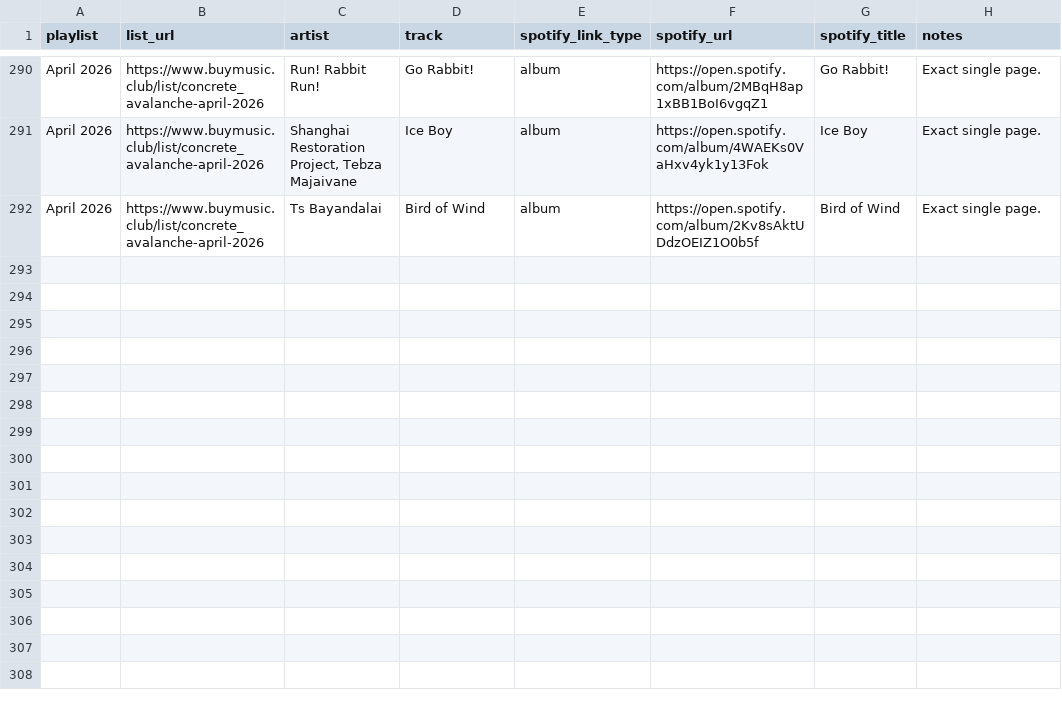
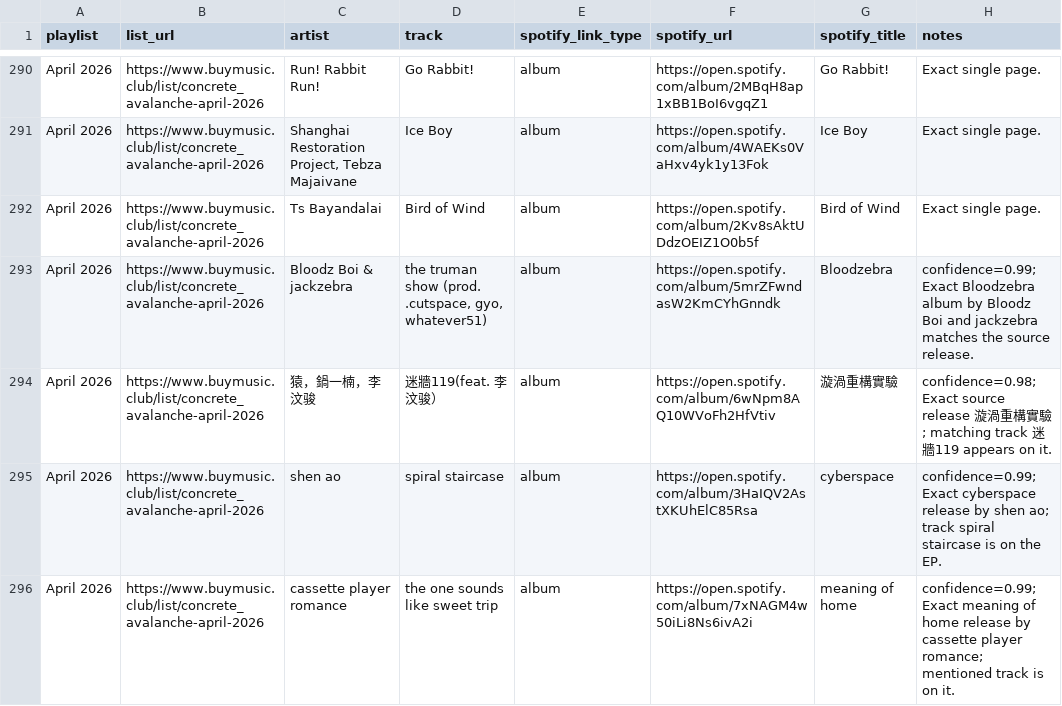
Before and after one commit to elvis-sik/spotify-automation, a CSV file: data/concrete_avalanche_spotify_cumulative.csv, drawn as a sheet; only a part is shown, gaps mark what is left out.

Commit message:
Add Spotify automation workflows

```diff
--- a/data/concrete_avalanche_spotify_cumulative.csv
+++ b/data/concrete_avalanche_spotify_cumulative.csv
@@ -292 +292,5 @@ April 2026,https://www.buymusic.club/list/concrete_avalanche-april-2026,"Shangha
 April 2026,https://www.buymusic.club/list/concrete_avalanche-april-2026,Ts Bayandalai,Bird of Wind,album,https://open.spotify.com/album/2Kv8sAktUDdzOEIZ1O0b5f,Bird of Wind,Exact single page.
+April 2026,https://www.buymusic.club/list/concrete_avalanche-april-2026,Bloodz Boi & jackzebra,"the truman show (prod. .cutspace, gyo, whatever51)",album,https://open.spotify.com/album/5mrZFwndasW2KmCYhGnndk,Bloodzebra,confidence=0.99; Exact Bloodzebra album by Bloodz Boi and jackzebra matches the source release.
+April 2026,https://www.buymusic.club/list/concrete_avalanche-april-2026,猿，鍋一楠，李汶骏,迷牆119(feat. 李汶骏）,album,https://open.spotify.com/album/6wNpm8AQ10WVoFh2HfVtiv,漩渦重構實驗,confidence=0.98; Exact source release 漩渦重構實驗; matching track 迷牆119 appears on it.
+April 2026,https://www.buymusic.club/list/concrete_avalanche-april-2026,shen ao,spiral staircase,album,https://open.spotify.com/album/3HaIQV2AstXKUhElC85Rsa,cyberspace,confidence=0.99; Exact cyberspace release by shen ao; track spiral staircase is on the EP.
+April 2026,https://www.buymusic.club/list/concrete_avalanche-april-2026,cassette player romance,the one sounds like sweet trip,album,https://open.spotify.com/album/7xNAGM4w50iLi8Ns6ivA2i,meaning of home,confidence=0.99; Exact meaning of home release by cassette player romance; mentioned track is on it.
```
Also changed, not shown: 15 other files.
